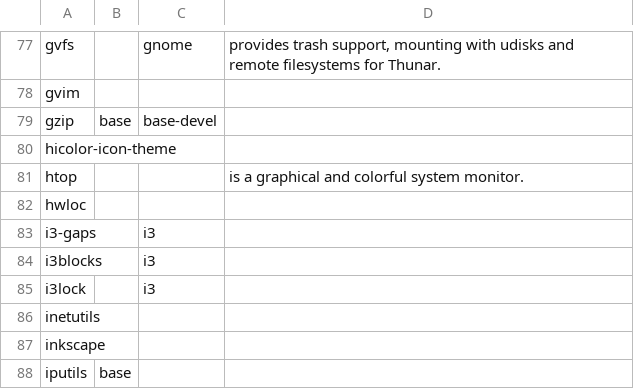
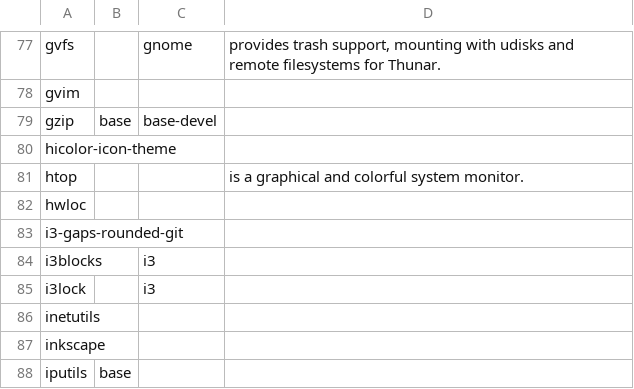
Before and after one commit to 00riddle00/npBuild, a TSV file: packages.tsv, drawn as a sheet; only a part is shown, gaps mark what is left out; removed rows and columns are numbered as before the commit, all else as after; the diff names each change by its address in the sheet, - before the commit and + after, or states it on an @@ line.

Commit message:
Different package for i3.

```diff
--- a/packages.tsv
+++ b/packages.tsv
-row 83: i3-gaps |  | i3
+row 83: i3-gaps-rounded-git
```
